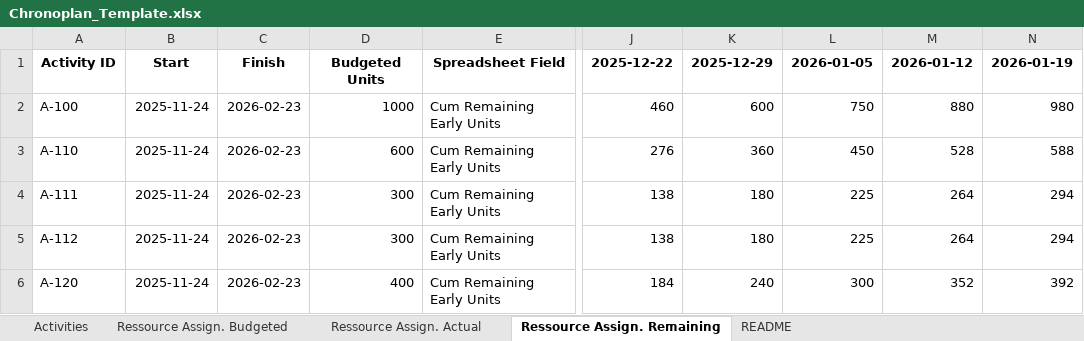
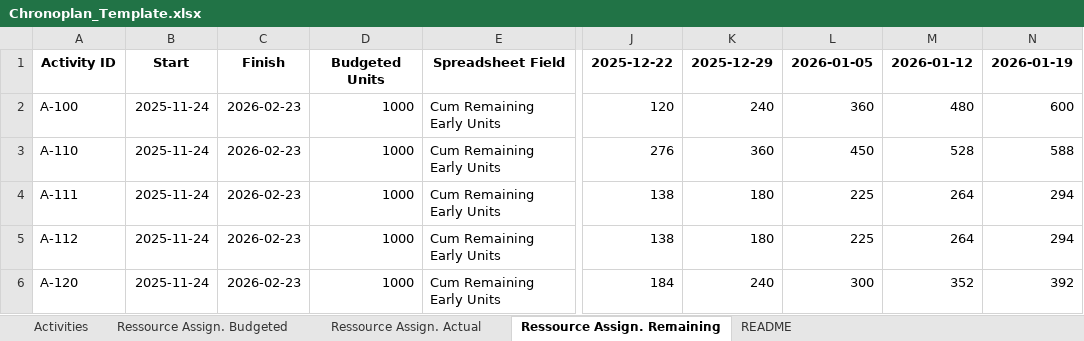
Before and after one commit to EL-Bied-Ali/wbs-dashboard-streamlit, an Excel workbook: artifacts/Chronoplan_Template.xlsx, sheet Ressource Assign. Remaining, drawn as a sheet; only a part is shown, gaps mark what is left out; values as stored, in another font and other column widths than the file's, no borders; the diff names each change by its address in the sheet, - before the commit and + after, or states it on an @@ line.

Commit message:
Update Chronoplan template

```diff
--- a/artifacts/Chronoplan_Template.xlsx (sheet Ressource Assign. Remaining)
+++ b/artifacts/Chronoplan_Template.xlsx (sheet Ressource Assign. Remaining)
-J2: 460
+J2: 120
-K2: 600
+K2: 240
-L2: 750
+L2: 360
-M2: 880
+M2: 480
-N2: 980
+N2: 600
-D3: 600
+D3: 1000
-D4:D5: 300
+D4:D5: 1000
-D6: 400
+D6: 1000
```
Also changed, not shown: sheet Ressource Assign. Actual, sheet Ressource Assign. Budgeted.
